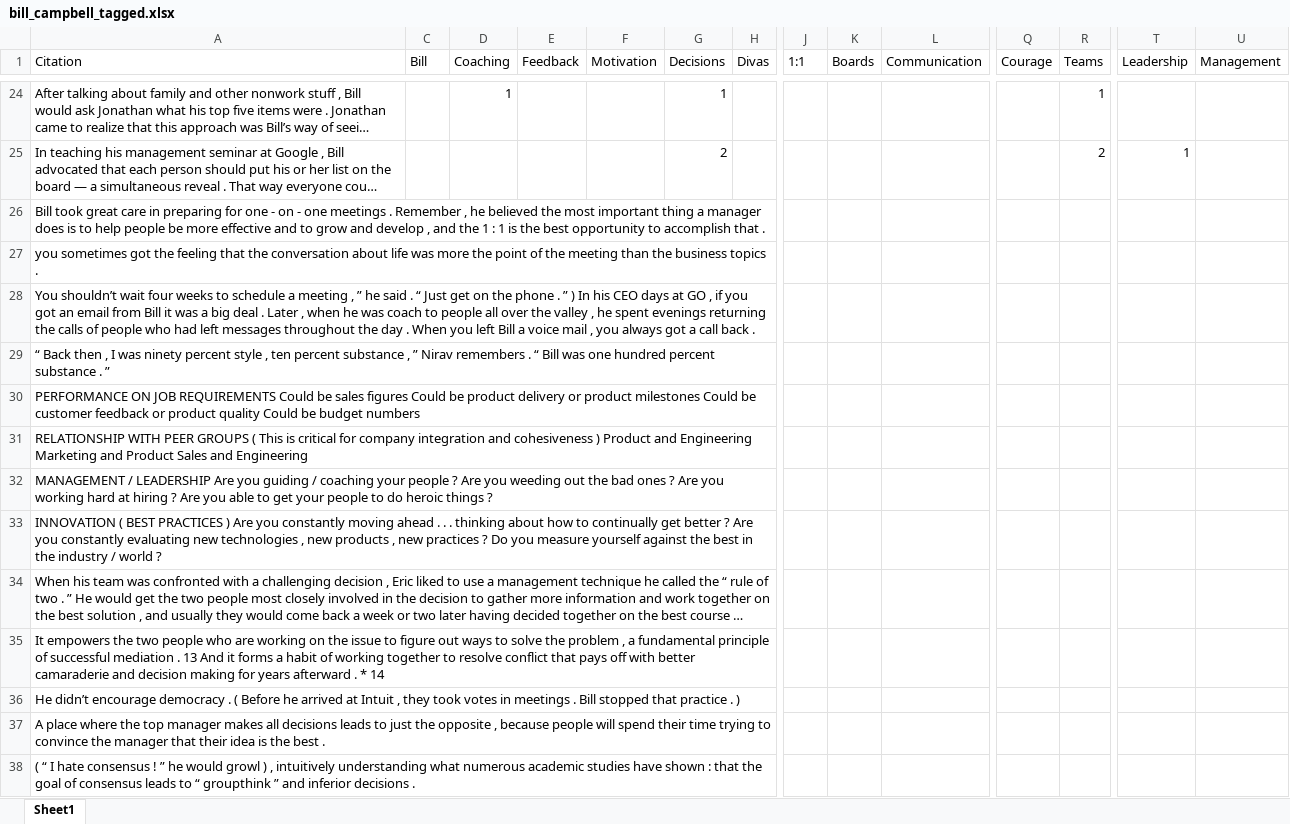
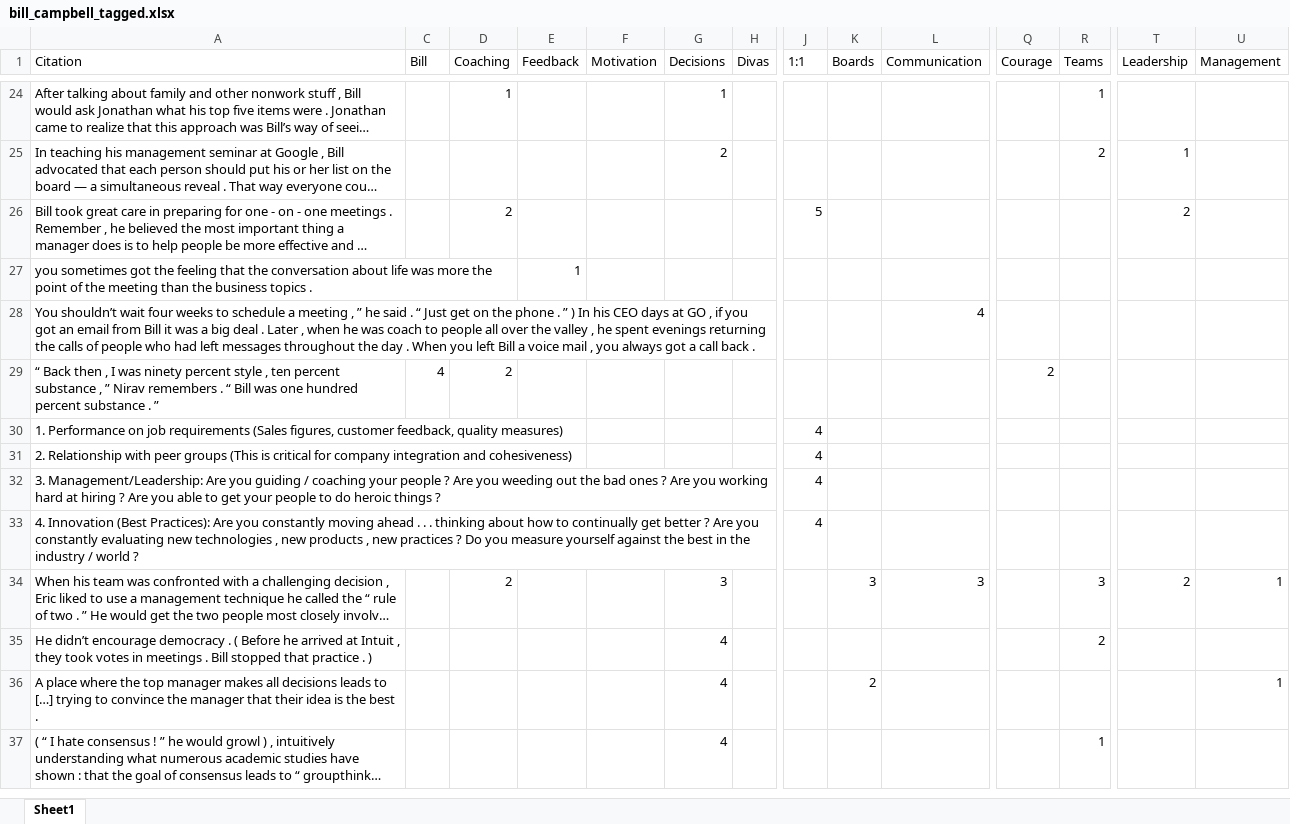
Before and after one commit to fwittel/Polygraph_PoC, an Excel workbook: data/bill_campbell_tagged.xlsx, sheet Sheet1, drawn as a sheet; only a part is shown, gaps mark what is left out; long unchanged cells end in …; values as stored, in another font and other column widths than the file's, no borders; removed rows and columns are numbered as before the commit, all else as after; rows hold the shown columns only; the diff covers the shown part only; the diff names each change by its address in the sheet, - before the commit and + after, or states it on an @@ line.

Commit message:
New Data

```diff
--- a/data/bill_campbell_tagged.xlsx (sheet Sheet1)
+++ b/data/bill_campbell_tagged.xlsx (sheet Sheet1)
-D26 (Coaching): (empty)
+D26 (Coaching): 2
-J26 (1:1): (empty)
+J26 (1:1): 5
-T26 (Leadership): (empty)
+T26 (Leadership): 2
-E27 (Feedback): (empty)
+E27 (Feedback): 1
-L28 (Communication): (empty)
+L28 (Communication): 4
-C29 (Bill): (empty)
+C29 (Bill): 4
-D29 (Coaching): (empty)
+D29 (Coaching): 2
-Q29 (Courage): (empty)
+Q29 (Courage): 2
-row 30: PERFORMANCE ON JOB REQUIREMENTS Could be sales figures Could be product delivery or product milestones Could be customer feedback or product quality Could be budget numbers
-row 31: RELATIONSHIP WITH PEER GROUPS ( This is critical for company integration and cohesiveness ) Product and Engineering Marketing and Product Sales and Engineering
-row 32: MANAGEMENT / LEADERSHIP Are you guiding / coaching your people ? Are you weeding out the bad ones ? Are you working hard at hiring ? Are you able to get your people to do heroic things ?
-row 33: INNOVATION ( BEST PRACTICES ) Are you constantly moving ahead . . . thinking about how to continually get better ? Are you constantly evaluating new technologies , new products , new practices ? Do you measure yourself against the best in the industry / world ?
+row 30: 1. Performance on job requirements (Sales figures, customer feedback, quality measures) |  |  |  |  |  |  | 4
+row 31: 2. Relationship with peer groups (This is critical for company integration and cohesiveness) |  |  |  |  |  |  | 4
+row 32: 3. Management/Leadership: Are you guiding / coaching your people ? Are you weeding out the bad ones ? Are you working hard at hiring ? Are you able to get your people to do heroic things ? |  |  |  |  |  |  | 4
+row 33: 4. Innovation (Best Practices): Are you constantly moving ahead . . . thinking about how to continually get better ? Are you constantly evaluating new technologies , new products , new practices ? Do you measure yourself against the best in the industry / world ? |  |  |  |  |  |  | 4
-D34 (Coaching): (empty)
+D34 (Coaching): 2
-G34 (Decisions): (empty)
+G34 (Decisions): 3
-K34 (Boards): (empty)
+K34 (Boards): 3
-L34 (Communication): (empty)
+L34 (Communication): 3
-R34 (Teams): (empty)
+R34 (Teams): 3
-T34 (Leadership): (empty)
+T34 (Leadership): 2
-U34 (Management): (empty)
+U34 (Management): 1
-row 35: It empowers the two people who are working on the issue to figure out ways to solve the problem , a fundamental principle of successful mediation . 13 And it forms a habit of working together to resolve conflict that pays off with better camaraderie and decision making for years afterward . * 14
-G35 (Decisions): (empty)
+G35 (Decisions): 4
-R35 (Teams): (empty)
+R35 (Teams): 2
-row 37: A place where the top manager makes all decisions leads to just the opposite , because people will spend their time trying to convince the manager that their idea is the best .
+row 36: A place where the top manager makes all decisions leads to […] trying to convince the manager that their idea is the best . |  |  |  |  | 4 |  |  | 2 |  |  |  |  | 1
-G37 (Decisions): (empty)
+G37 (Decisions): 4
-R37 (Teams): (empty)
+R37 (Teams): 1
```
Also changed, not shown: 6 added rows, 27 removed rows and 202 edited cells elsewhere in this sheet, hidden cells, 5 other files.
